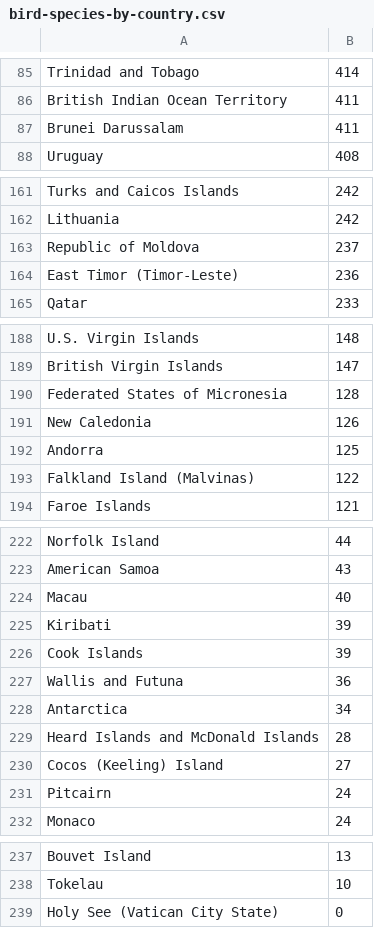
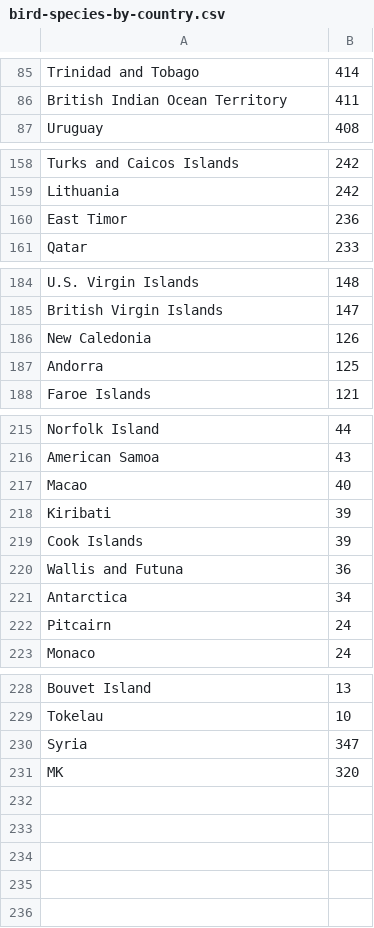
Before and after one commit to EmmaWenzel/step, a CSV file: portfolio/src/main/webapp/WEB-INF/bird-species-by-country.csv, drawn as a sheet; only a part is shown, gaps mark what is left out; the diff covers the shown part only.

Commit message:
Add data file for bird species by country

```diff
--- a/portfolio/src/main/webapp/WEB-INF/bird-species-by-country.csv
+++ b/portfolio/src/main/webapp/WEB-INF/bird-species-by-country.csv
@@ -87 +86,0 @@ British Indian Ocean Territory,411
-Brunei Darussalam,411
@@ -162,4 +159,3 @@ Turks and Caicos Islands,242
 Lithuania,242
-Republic of Moldova,237
-East Timor (Timor-Leste),236
+East Timor,236
 Qatar,233
@@ -189,6 +185,4 @@ U.S. Virgin Islands,148
 British Virgin Islands,147
-Federated States of Micronesia,128
 New Caledonia,126
 Andorra,125
-Falkland Island (Malvinas),122		
 Faroe Islands,121
@@ -223,3 +216,3 @@ Norfolk Island,44
 American Samoa,43
-Macau,40
+Macao,40
 Kiribati,39
@@ -228,4 +221,2 @@ Wallis and Futuna,36
 Antarctica,34
-Heard Islands and McDonald Islands,28	
-Cocos (Keeling) Island,27	
 Pitcairn,24
@@ -238,2 +229,3 @@ Bouvet Island,13
 Tokelau,10
-Holy See (Vatican City State),0
+Syria,347
+MK,320
```
Also changed, not shown: 3 removed rows and 7 edited cells elsewhere in this file.
